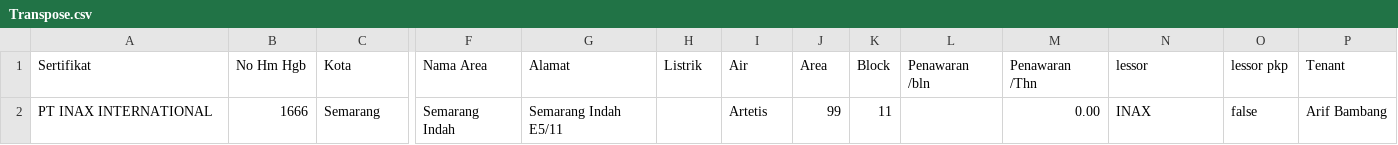
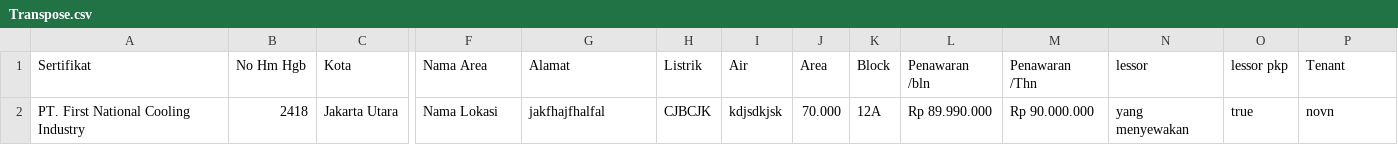
Before and after one commit to novandwianggarda/ndspjt, a CSV file: public/Transpose.csv, drawn as a sheet; only a part is shown, gaps mark what is left out; removed rows and columns are numbered as before the commit, all else as after; rows hold the shown columns only; the diff names each change by its address in the sheet, - before the commit and + after, or states it on an @@ line.

Commit message:
fix transpose dan mengerjakan filter calendar list payment

```diff
--- a/public/Transpose.csv
+++ b/public/Transpose.csv
-row 2: PT INAX INTERNATIONAL | 1666 | Semarang | Semarang Indah | Semarang Indah E5/11 |  | Artetis | 99 | 11 |  | 0.00 | INAX | false | Arif Bambang
+row 2: PT. First National Cooling Industry | 2418 | Jakarta Utara | Nama Lokasi | jakfhajfhalfal | CJBCJK | kdjsdkjsk | 70.000 | 12A | Rp 89.990.000 | Rp 90.000.000 | yang menyewakan | true | novn
```
Also changed, not shown: 9 other files.
